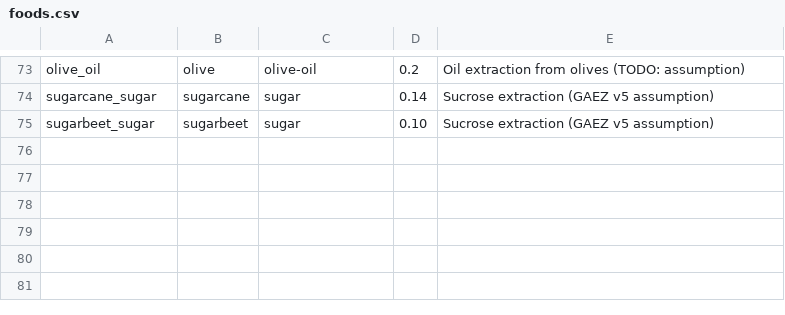
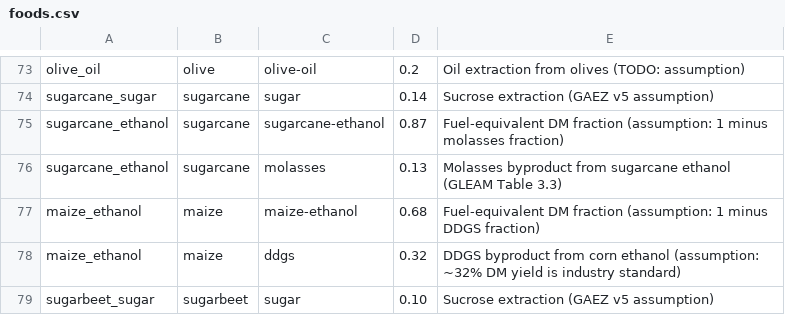
Before and after one commit to Sustainable-Solutions-Lab/GLADE, a CSV file: data/curated/foods.csv, drawn as a sheet; only a part is shown, gaps mark what is left out.

Commit message:
feat: add biofuel/industrial baseline demand from FAOSTAT FBS
Route biofuel demand through food buses with solve-time minimum-flow
constraints. Ethanol pathways for sugarcane and maize produce feed
byproducts (molasses, DDGS). Oil crop demand uses FBS oil quantities
directly (skipping dry-matter conversion).

```diff
--- a/data/curated/foods.csv
+++ b/data/curated/foods.csv
@@ -74,2 +74,6 @@ olive_oil,olive,olive-oil,0.2,Oil extraction from olives (TODO: assumption)
 sugarcane_sugar,sugarcane,sugar,0.14,Sucrose extraction (GAEZ v5 assumption)
+sugarcane_ethanol,sugarcane,sugarcane-ethanol,0.87,Fuel-equivalent DM fraction (assumption: 1 minus molasses fraction)
+sugarcane_ethanol,sugarcane,molasses,0.13,Molasses byproduct from sugarcane ethanol (GLEAM Table 3.3)
+maize_ethanol,maize,maize-ethanol,0.68,Fuel-equivalent DM fraction (assumption: 1 minus DDGS fraction)
+maize_ethanol,maize,ddgs,0.32,DDGS byproduct from corn ethanol (assumption: ~32% DM yield is industry standard)
 sugarbeet_sugar,sugarbeet,sugar,0.10,Sucrose extraction (GAEZ v5 assumption)
```
Also changed, not shown: data/curated/gleam_feed_mapping.csv, 9 other files.
